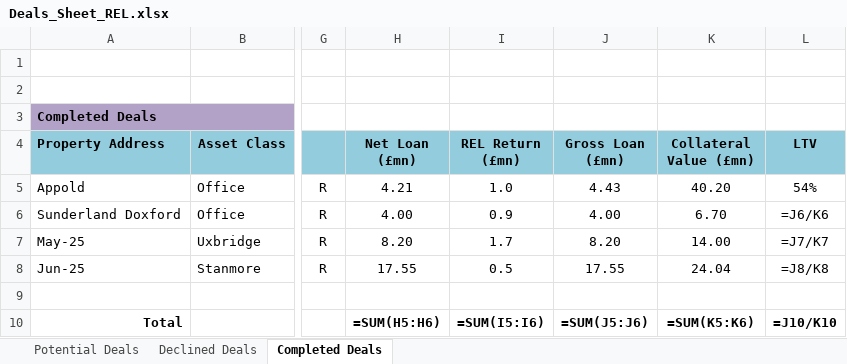
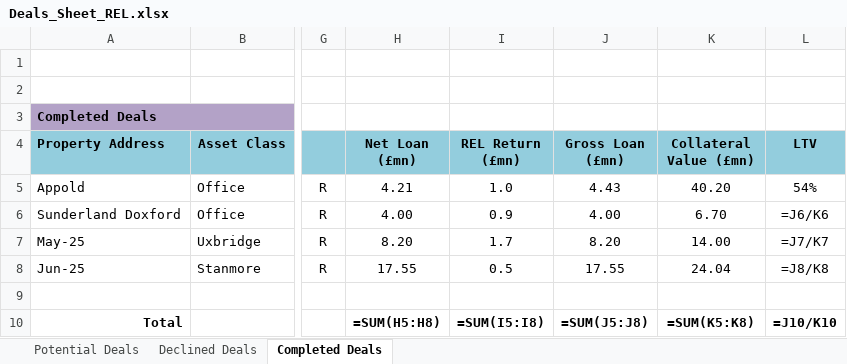
Before and after one commit to slakhani123/dealsheet, an Excel workbook: Deals_Sheet_REL.xlsx, sheet Completed Deals, drawn as a sheet; only a part is shown, gaps mark what is left out; values as stored, in another font and other column widths than the file's, no borders; formulas without a stored value are shown as written; the diff names each change by its address in the sheet, - before the commit and + after, or states it on an @@ line.

```diff
--- a/Deals_Sheet_REL.xlsx (sheet Completed Deals)
+++ b/Deals_Sheet_REL.xlsx (sheet Completed Deals)
-H10 (Net Loan (£mn)): =SUM(H5:H6)
+H10 (Net Loan (£mn)): =SUM(H5:H8)
-I10 (REL Return (£mn)): =SUM(I5:I6)
+I10 (REL Return (£mn)): =SUM(I5:I8)
-J10 (Gross Loan (£mn)): =SUM(J5:J6)
+J10 (Gross Loan (£mn)): =SUM(J5:J8)
-K10 (Collateral Value (£mn)): =SUM(K5:K6)
+K10 (Collateral Value (£mn)): =SUM(K5:K8)
```
Also changed, not shown: sheet Declined Deals, 1 other file.
